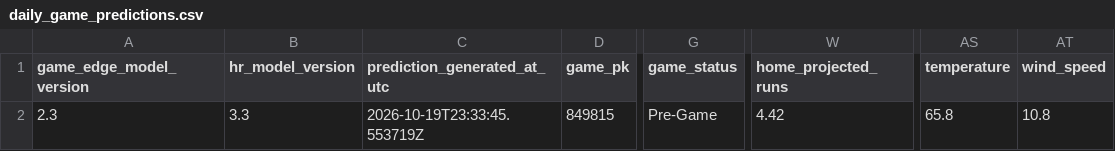
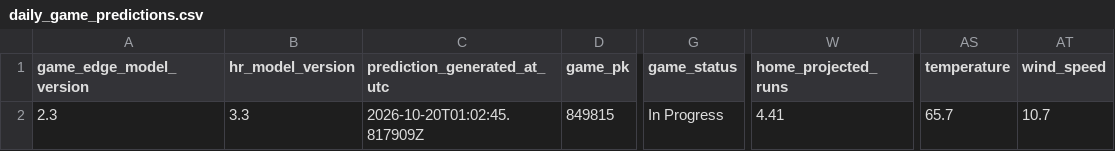
Before and after one commit to SSpeterson2b/launchpoint-hr, a CSV file: data/daily_game_predictions.csv, drawn as a sheet; only a part is shown, gaps mark what is left out; the diff names each change by its address in the sheet, - before the commit and + after, or states it on an @@ line.

Commit message:
Update public MLB Game Edge predictions

```diff
--- a/data/daily_game_predictions.csv
+++ b/data/daily_game_predictions.csv
-C2 (prediction_generated_at_utc): 2026-10-19T23:33:45.553719Z
+C2 (prediction_generated_at_utc): 2026-10-20T01:02:45.817909Z
-G2 (game_status): Pre-Game
+G2 (game_status): In Progress
-W2 (home_projected_runs): 4.42
+W2 (home_projected_runs): 4.41
-AS2 (temperature): 65.8
+AS2 (temperature): 65.7
-AT2 (wind_speed): 10.8
+AT2 (wind_speed): 10.7
```
